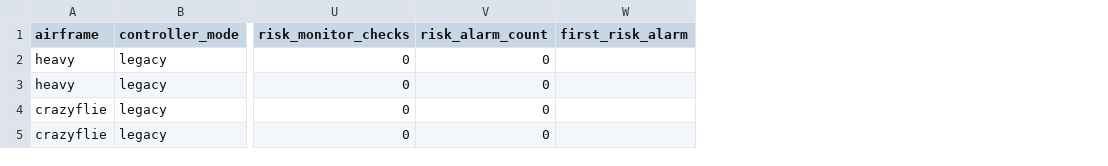
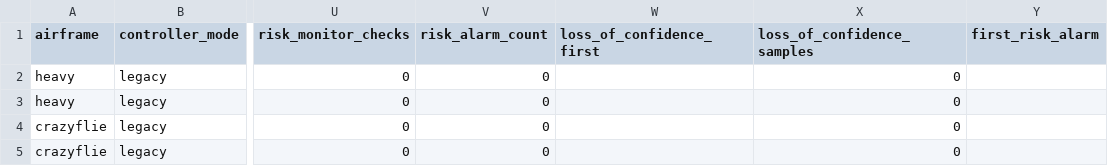
Before and after one commit to lalitkumar790/mars-lora, a CSV file: results/rf_navigation/flights.csv, drawn as a sheet; only a part is shown, gaps mark what is left out; the diff names each change by its address in the sheet, - before the commit and + after, or states it on an @@ line.

```diff
--- a/results/rf_navigation/flights.csv
+++ b/results/rf_navigation/flights.csv
+column W (loss_of_confidence_first), empty
+column X (loss_of_confidence_samples), rows 2-5: all 0
```
Also changed, not shown: 2 other files.
